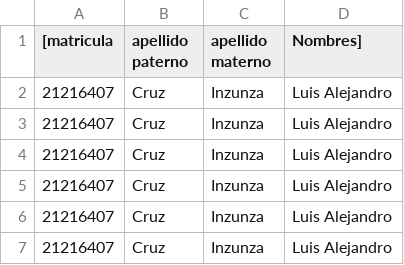
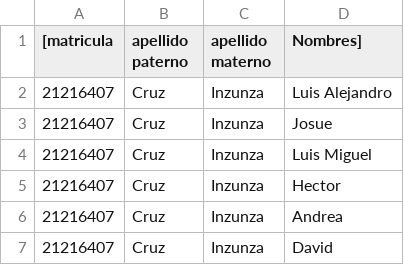
Before and after one commit to LuisMiguelMedina/disenoGarcilazo, a CSV file: diseno_t3/src/CSV/Alumnos.csv, drawn as a sheet.

Commit message:
Se hizo el arreglo bidimensional y los alumnos

```diff
--- a/diseno_t3/src/CSV/Alumnos.csv
+++ b/diseno_t3/src/CSV/Alumnos.csv
@@ -2,6 +2,6 @@
 21216407,Cruz,Inzunza,Luis Alejandro
-21216407,Cruz,Inzunza,Luis Alejandro
-21216407,Cruz,Inzunza,Luis Alejandro
-21216407,Cruz,Inzunza,Luis Alejandro
-21216407,Cruz,Inzunza,Luis Alejandro
-21216407,Cruz,Inzunza,Luis Alejandro
+21216407,Cruz,Inzunza,Josue
+21216407,Cruz,Inzunza,Luis Miguel
+21216407,Cruz,Inzunza,Hector
+21216407,Cruz,Inzunza,Andrea
+21216407,Cruz,Inzunza,David
```
Also changed, not shown: 11 other files.
